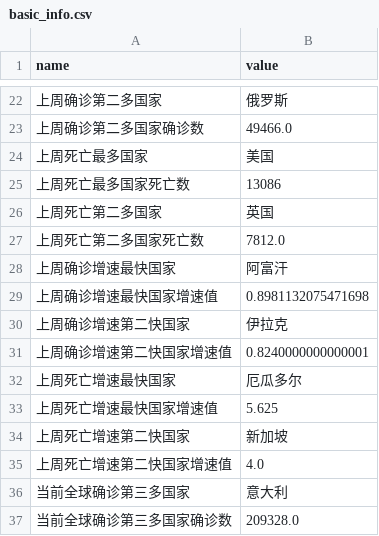
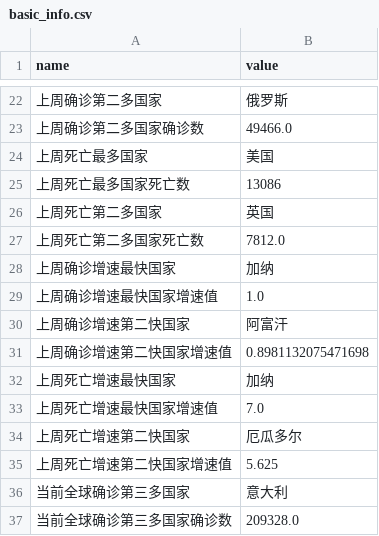
Before and after one commit to xkKevin/VisCOVID, a CSV file: main/static/export/basic_info.csv, drawn as a sheet; only a part is shown, gaps mark what is left out.

```diff
--- a/main/static/export/basic_info.csv
+++ b/main/static/export/basic_info.csv
@@ -27,10 +27,10 @@ name,value
 上周死亡第二多国家死亡数,7812.0
-上周确诊增速最快国家,阿富汗
-上周确诊增速最快国家增速值,0.8981132075471698
-上周确诊增速第二快国家,伊拉克
-上周确诊增速第二快国家增速值,0.8240000000000001
-上周死亡增速最快国家,厄瓜多尔
-上周死亡增速最快国家增速值,5.625
-上周死亡增速第二快国家,新加坡
-上周死亡增速第二快国家增速值,4.0
+上周确诊增速最快国家,加纳
+上周确诊增速最快国家增速值,1.0
+上周确诊增速第二快国家,阿富汗
+上周确诊增速第二快国家增速值,0.8981132075471698
+上周死亡增速最快国家,加纳
+上周死亡增速最快国家增速值,7.0
+上周死亡增速第二快国家,厄瓜多尔
+上周死亡增速第二快国家增速值,5.625
 当前全球确诊第三多国家,意大利
```
Also changed, not shown: main/static/export/2-1.csv, main/static/export/2-2.csv, 9 other files.
